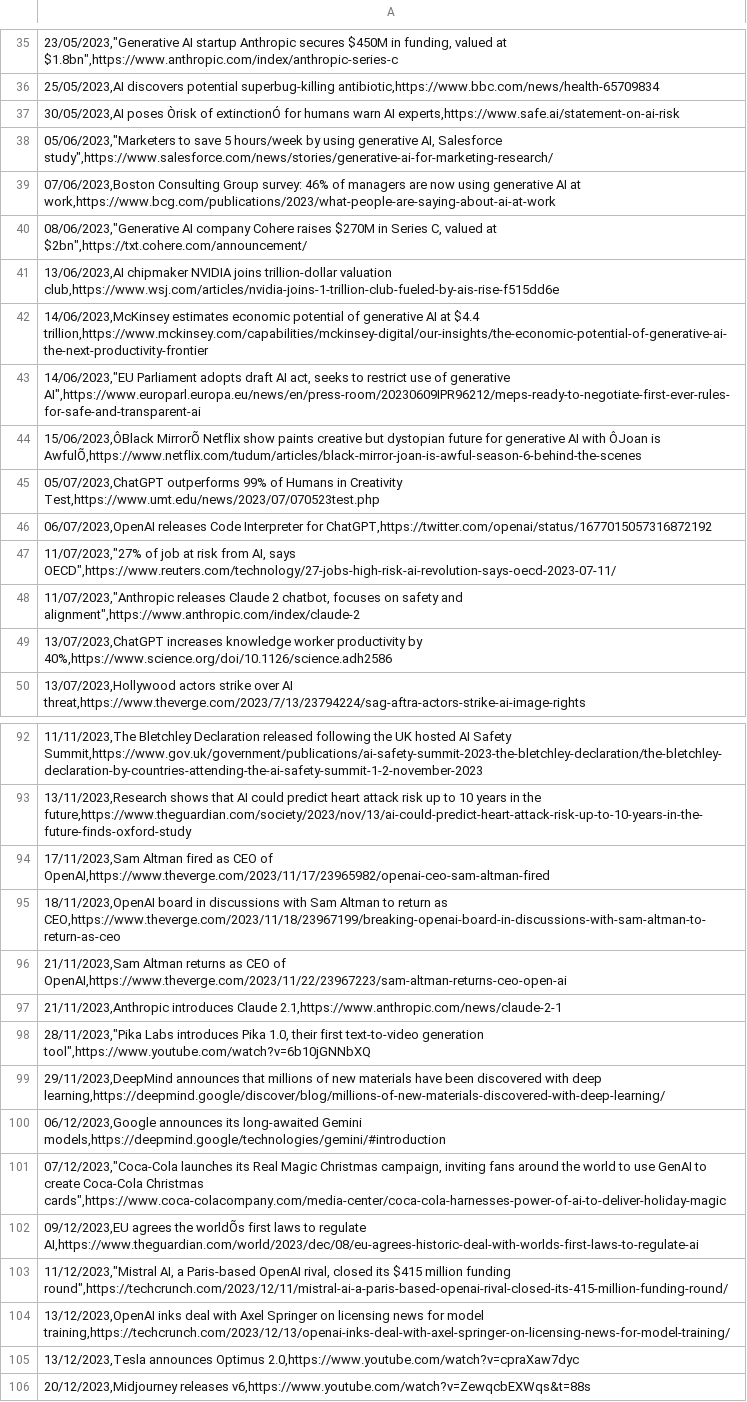
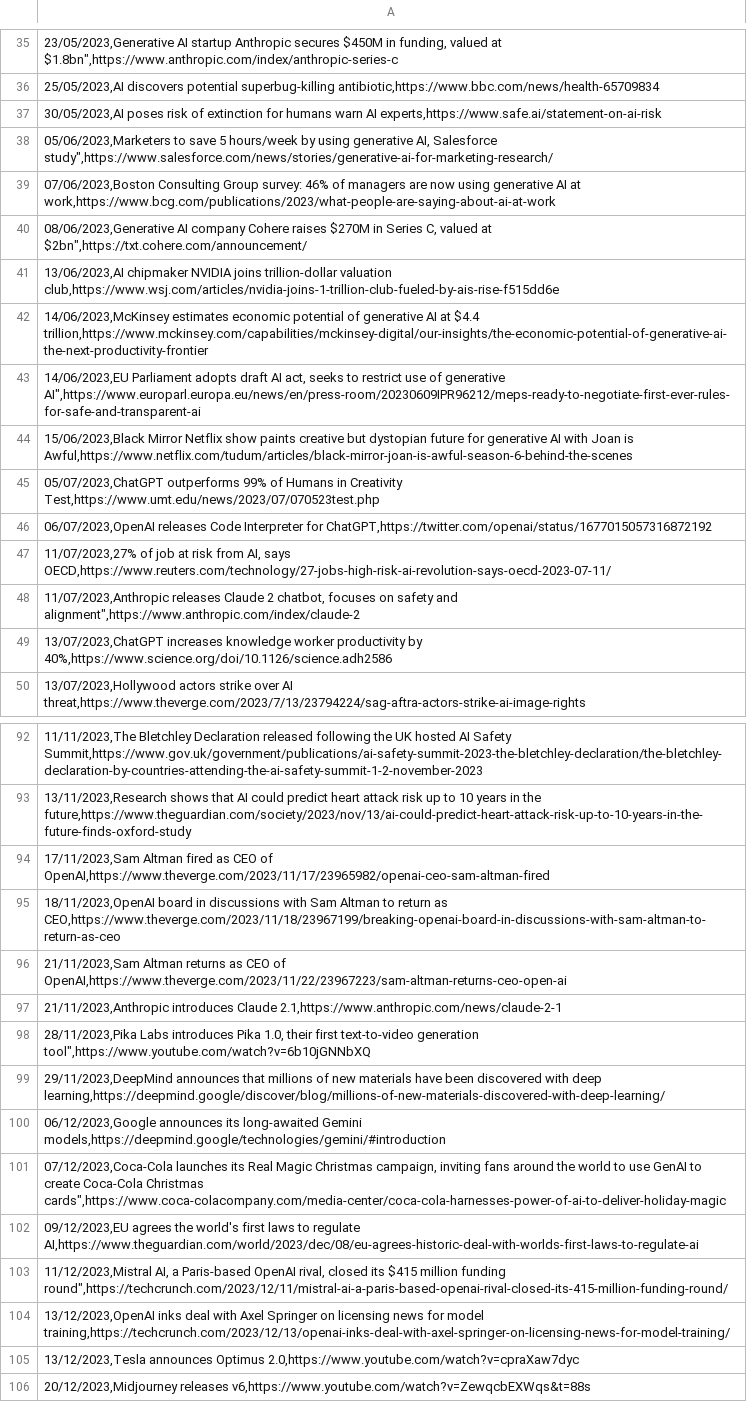
Before and after one commit to seanbetts/genai-timeline, a CSV file: timeline.csv, drawn as a sheet; only a part is shown, gaps mark what is left out; the diff covers the shown part only; the diff names each change by its address in the sheet, - before the commit and + after, or states it on an @@ line.

```diff
--- a/timeline.csv
+++ b/timeline.csv
-A35: 23/05/2023,"Generative AI startup…
+A35: 23/05/2023,Generative AI startup…
-A37: 30/05/2023,AI poses Òrisk of extinctionÓ for humans…
+A37: 30/05/2023,AI poses risk of extinction for humans…
-A38: 05/06/2023,"Marketers to save…
+A38: 05/06/2023,Marketers to save…
-A40: 08/06/2023,"Generative AI company…
+A40: 08/06/2023,Generative AI company…
-A43: 14/06/2023,"EU Parliament adopts…
+A43: 14/06/2023,EU Parliament adopts…
-A44: 15/06/2023,ÔBlack MirrorÕ Netflix show paints creative but dystopian future for generative AI with ÔJoan is AwfulÕ,https://www.netflix.com/tudum/articles/black-mirror-joan-is-awful-season-6-behind-the-scenes
+A44: 15/06/2023,Black Mirror Netflix show paints creative but dystopian future for generative AI with Joan is Awful,https://www.netflix.com/tudum/articles/black-mirror-joan-is-awful-season-6-behind-the-scenes
-A47: 11/07/2023,"27% of job at risk from AI, says OECD",https://www.reuters.com/technology/27-jobs-high-risk-ai-revolution-says-oecd-2023-07-11/
+A47: 11/07/2023,27% of job at risk from AI, says OECD,https://www.reuters.com/technology/27-jobs-high-risk-ai-revolution-says-oecd-2023-07-11/
-A48: 11/07/2023,"Anthropic releases Claude…
+A48: 11/07/2023,Anthropic releases Claude…
-A98: 28/11/2023,"Pika Labs introduces…
+A98: 28/11/2023,Pika Labs introduces…
-A101: 07/12/2023,"Coca-Cola launches its…
+A101: 07/12/2023,Coca-Cola launches its…
-A102: …agrees the worldÕs first laws…
+A102: …agrees the world's first laws…
-A103: 11/12/2023,"Mistral AI, a…
+A103: 11/12/2023,Mistral AI, a…
```
Also changed, not shown: 38 edited cells elsewhere in this file, 1 other file.
